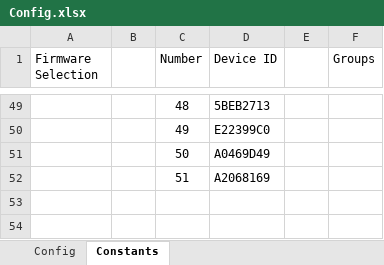
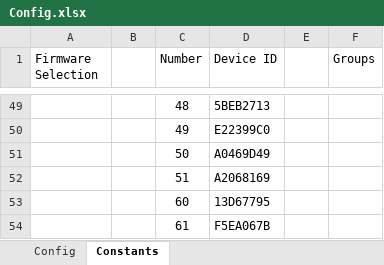
Before and after one commit to Rouben94/P6_Software, an Excel workbook: Benchmark Managment/Config.xlsx, sheet Constants, drawn as a sheet; only a part is shown, gaps mark what is left out; values as stored, in another font and other column widths than the file's, no borders; table styles not drawn; the diff names each change by its address in the sheet, - before the commit and + after, or states it on an @@ line.

```diff
--- a/Benchmark Managment/Config.xlsx (sheet Constants)
+++ b/Benchmark Managment/Config.xlsx (sheet Constants)
+row 53:  |  | 60 | 13D67795
+row 54:  |  | 61 | F5EA067B
```
Also changed, not shown: sheet Config, 33 other files.
